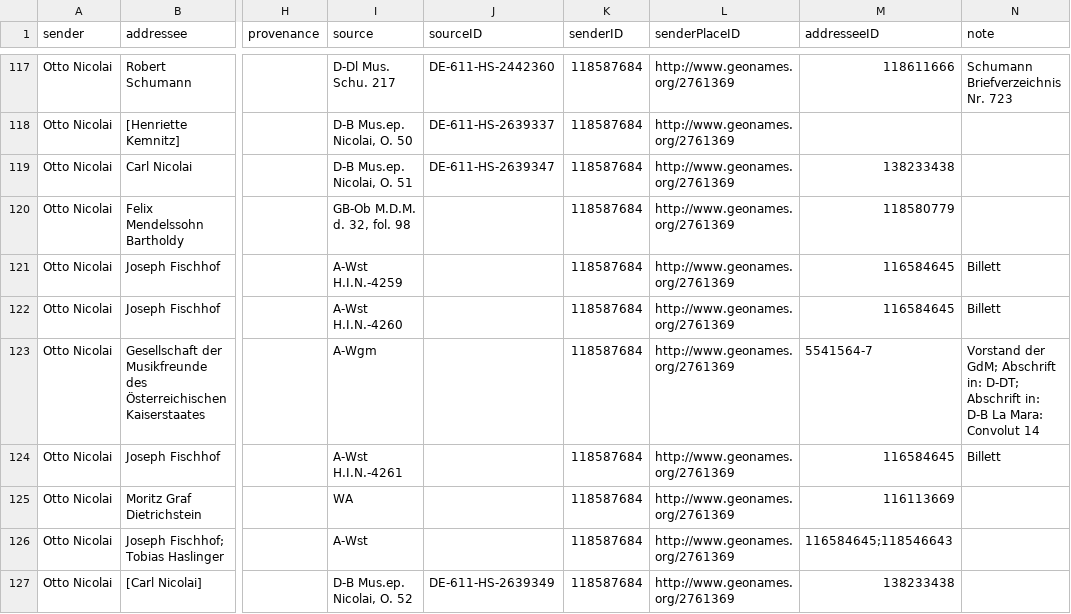
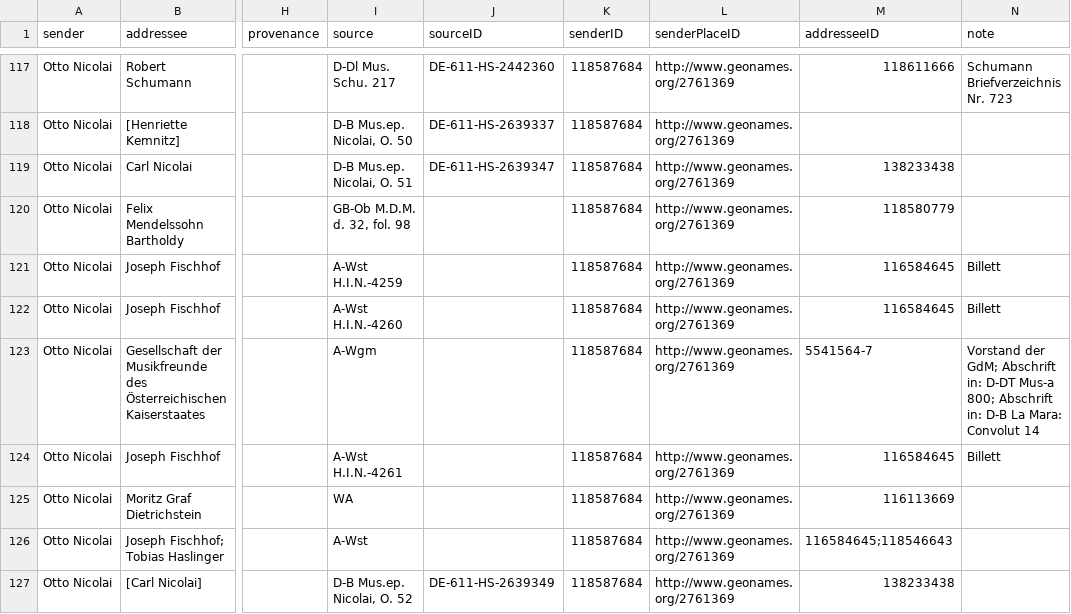
Before and after one commit to rettinghaus/NicolaiLetters, a CSV file: NicolaiLetters.csv, drawn as a sheet; only a part is shown, gaps mark what is left out; the diff covers the shown part only; the diff names each change by its address in the sheet, - before the commit and + after, or states it on an @@ line.

Commit message:
shelf numbers and IDs added

```diff
--- a/NicolaiLetters.csv
+++ b/NicolaiLetters.csv
-N123 (note): …Abschrift in: D-DT; Abschrift in:…
+N123 (note): …Abschrift in: D-DT Mus-a 800; Abschrift in:…
```
Also changed, not shown: 14 edited cells elsewhere in this file.
